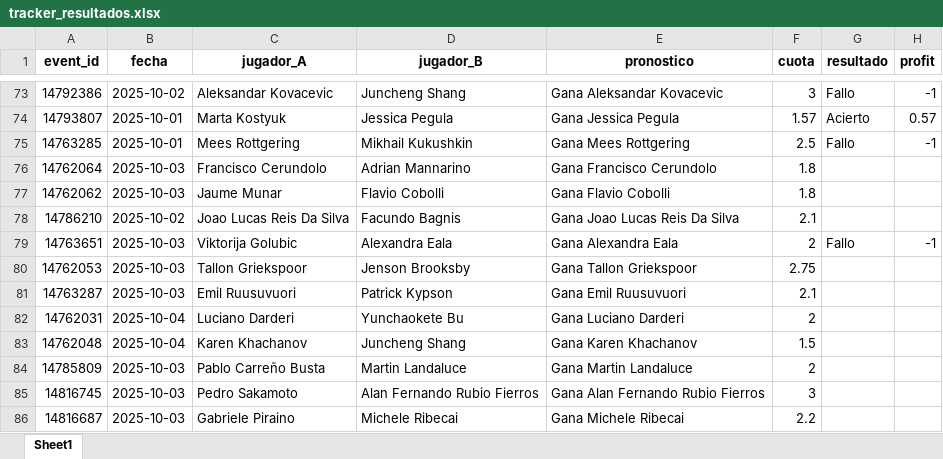
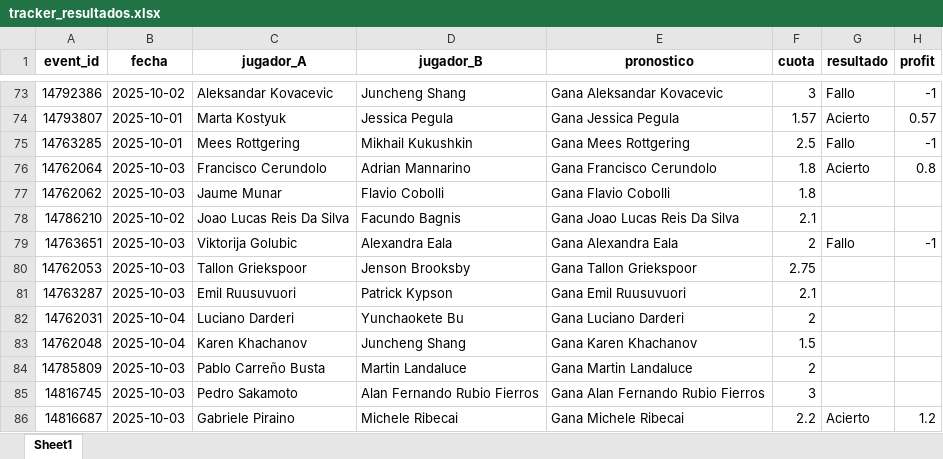
Before and after one commit to andreuroigv/tennis-tracker-app, an Excel workbook: tracker_resultados.xlsx, sheet Sheet1, drawn as a sheet; only a part is shown, gaps mark what is left out; values as stored, in another font and other column widths than the file's, no borders; the diff names each change by its address in the sheet, - before the commit and + after, or states it on an @@ line.

Commit message:
🔄 Actualización automática del tracker

```diff
--- a/tracker_resultados.xlsx (sheet Sheet1)
+++ b/tracker_resultados.xlsx (sheet Sheet1)
-G76 (resultado): (empty)
+G76 (resultado): Acierto
-H76 (profit): (empty)
+H76 (profit): 0.8
-G86 (resultado): (empty)
+G86 (resultado): Acierto
-H86 (profit): (empty)
+H86 (profit): 1.2
```
